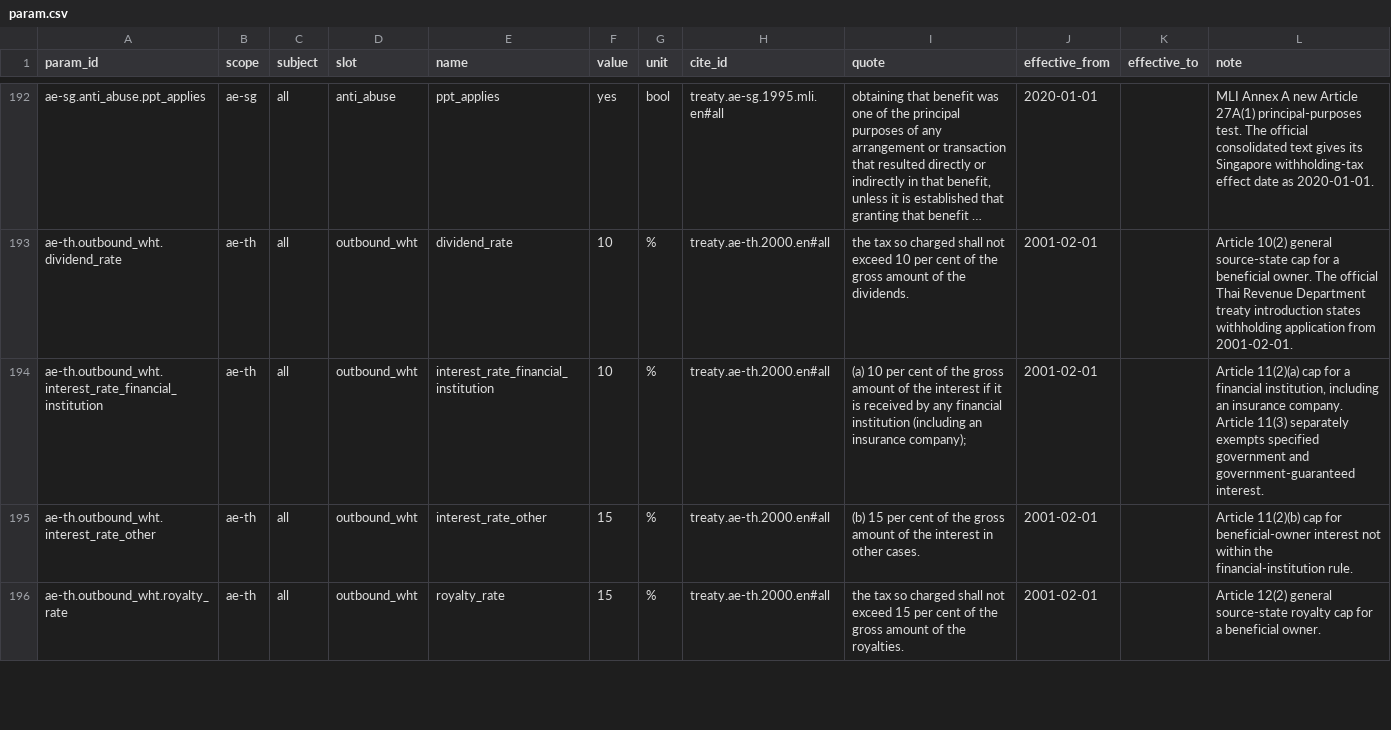
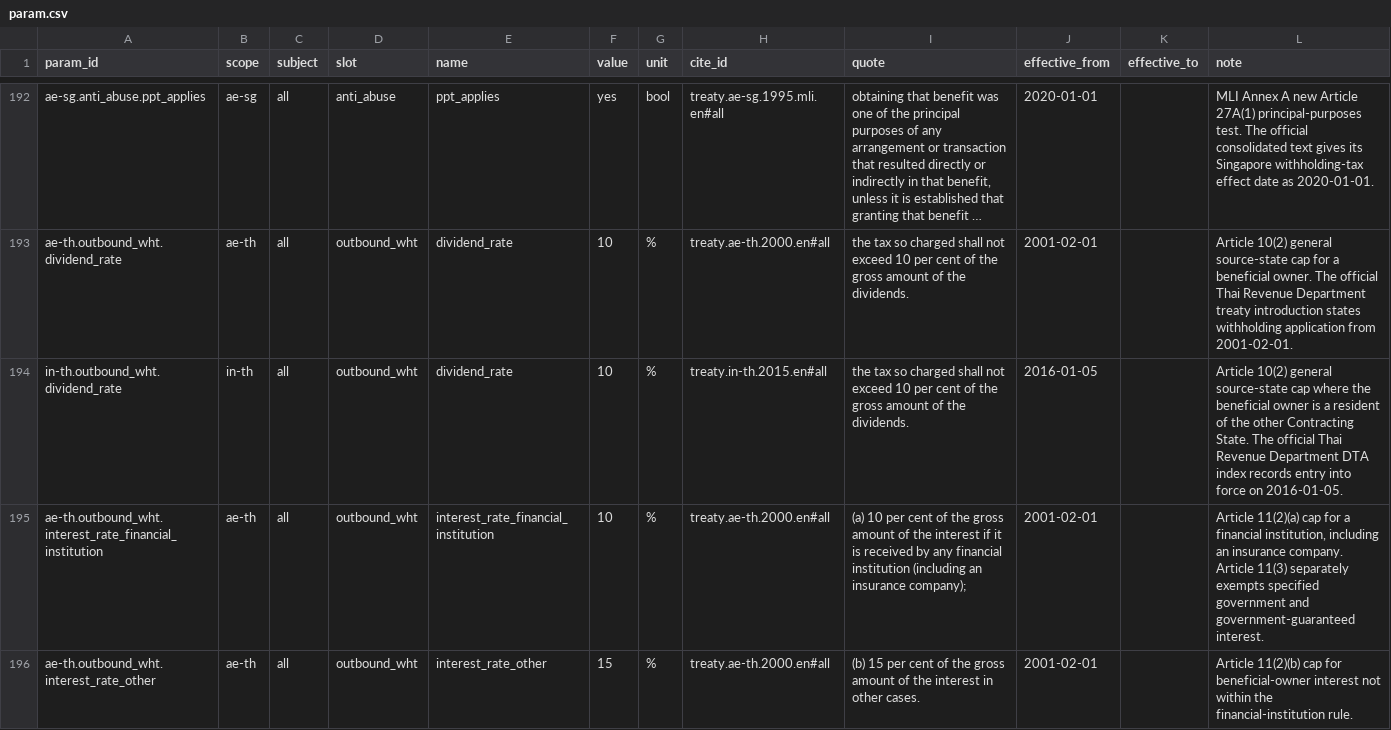
Before and after one commit to ZhihongWu-dev/Asia-Tax-AI-Agent, a CSV file: database/param.csv, drawn as a sheet; only a part is shown, gaps mark what is left out; the shorter side is filled out with more unchanged rows; long unchanged cells end in …; the diff names each change by its address in the sheet, - before the commit and + after, or states it on an @@ line.

```diff
--- a/database/param.csv
+++ b/database/param.csv
+row 194: in-th.outbound_wht.dividend_rate | in-th | all | outbound_wht | dividend_rate | 10 | % | treaty.in-th.2015.en#all | the tax so charged shall not exceed 10 per cent of the gross amount of the dividends. | 2016-01-05 |  | Article 10(2) general source-state cap where the beneficial owner is a resident of the other Contracting State. The official Thai Revenue Department DTA index records entry into force on 2016-01-05.
```
Also changed, not shown: database/doc.csv, database/files.csv, 9 other files.
